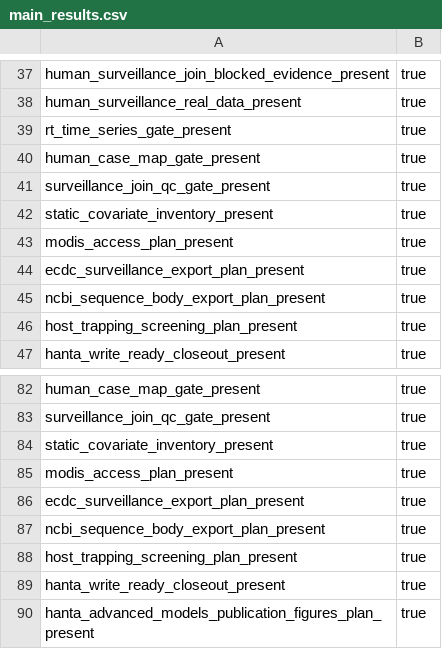
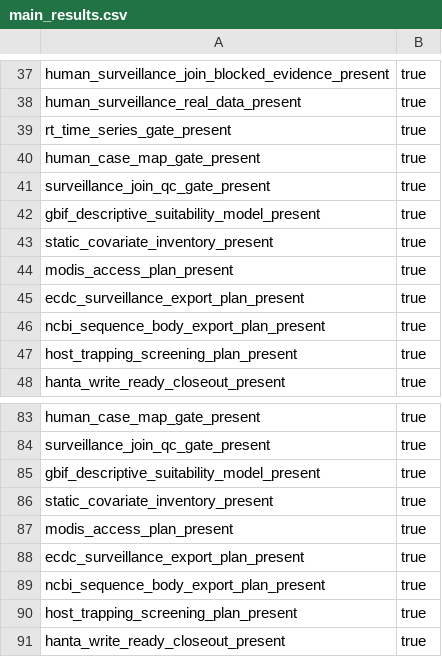
Before and after one commit to Hylouis233/hanta-scientific-data-resource, a CSV file: hanta/reports/tables/main_results.csv, drawn as a sheet; only a part is shown, gaps mark what is left out; the shorter side is filled out with more unchanged rows; the diff names each change by its address in the sheet, - before the commit and + after, or states it on an @@ line.

```diff
--- a/hanta/reports/tables/main_results.csv
+++ b/hanta/reports/tables/main_results.csv
+row 42: gbif_descriptive_suitability_model_present | true
+row 85: gbif_descriptive_suitability_model_present | true
```
Also changed, not shown: 23 other files.
